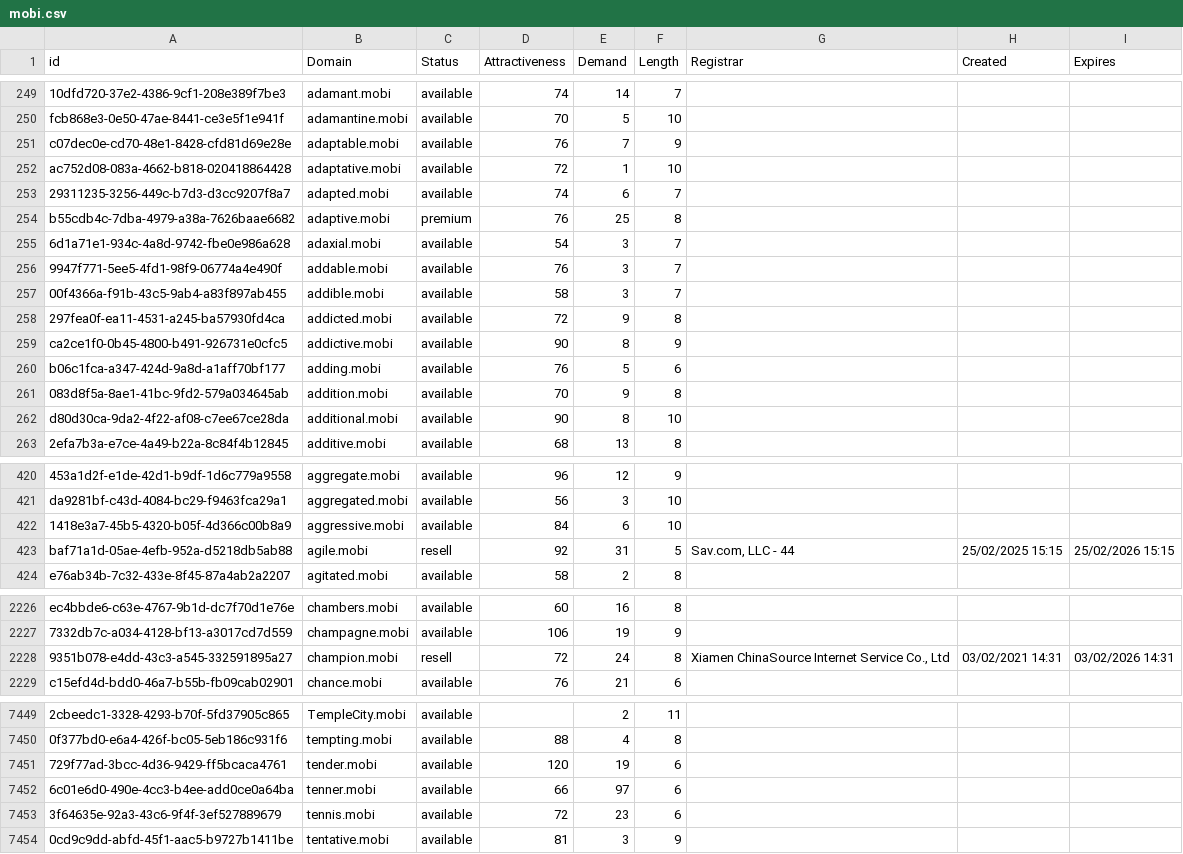
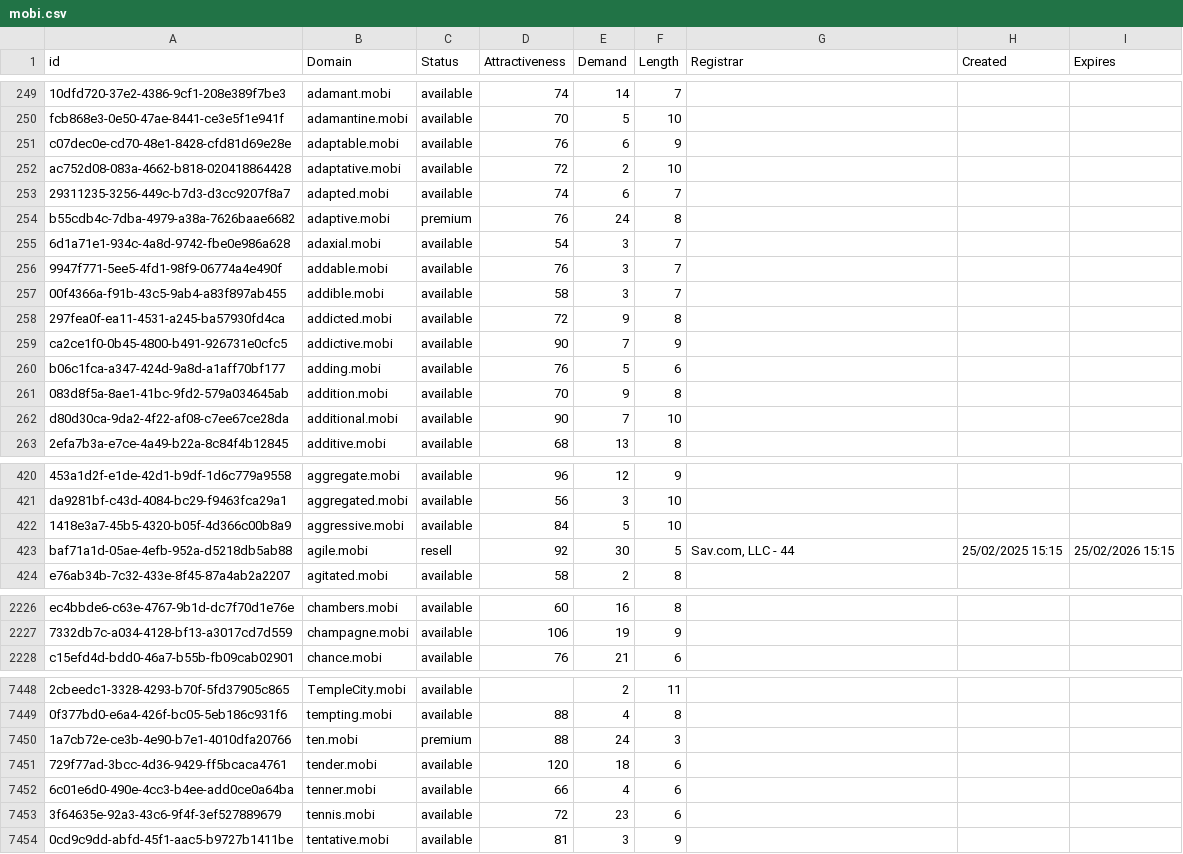
Before and after one commit to UniqueDomains/mobi-oneword-domains, a CSV file: mobi.csv, drawn as a sheet; only a part is shown, gaps mark what is left out; removed rows and columns are numbered as before the commit, all else as after; the diff covers the shown part only; the diff names each change by its address in the sheet, - before the commit and + after, or states it on an @@ line.

Commit message:
Domains update

```diff
--- a/mobi.csv
+++ b/mobi.csv
-E251 (Demand): 7
+E251 (Demand): 6
-E252 (Demand): 1
+E252 (Demand): 2
-E254 (Demand): 25
+E254 (Demand): 24
-E259 (Demand): 8
+E259 (Demand): 7
-E262 (Demand): 8
+E262 (Demand): 7
-E422 (Demand): 6
+E422 (Demand): 5
-E423 (Demand): 31
+E423 (Demand): 30
-row 2228: 9351b078-e4dd-43c3-a545-332591895a27 | champion.mobi | resell | 72 | 24 | 8 | Xiamen ChinaSource Internet Service Co., Ltd | 03/02/2021 14:31 | 03/02/2026 14:31
+row 7450: 1a7cb72e-ce3b-4e90-b7e1-4010dfa20766 | ten.mobi | premium | 88 | 24 | 3
-E7451 (Demand): 19
+E7451 (Demand): 18
-E7452 (Demand): 97
+E7452 (Demand): 4
```
Also changed, not shown: 74 edited cells elsewhere in this file, 2 other files.
